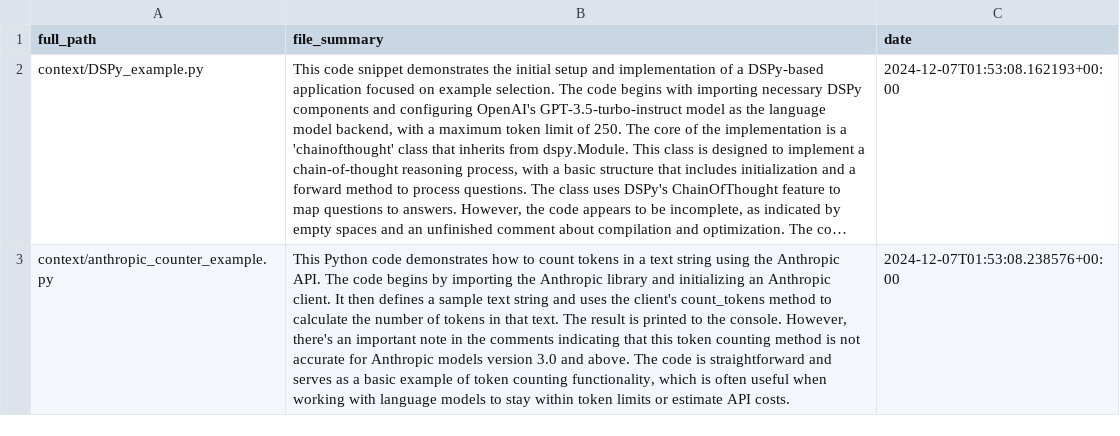
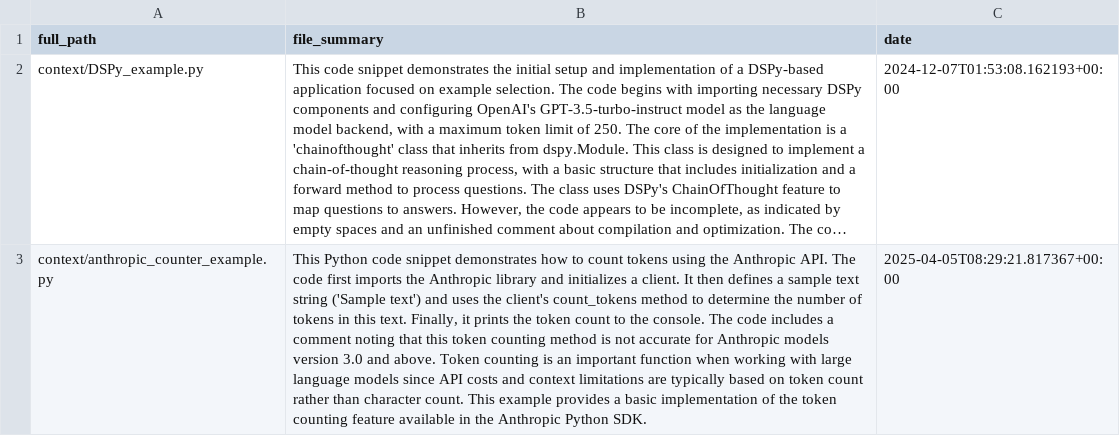
Before and after one commit to promptdriven/pdd, a CSV file: project_dependencies.csv, drawn as a sheet; only a part is shown; long unchanged cells end in …; the diff covers the shown part only; the diff names each change by its address in the sheet, - before the commit and + after, or states it on an @@ line.

Commit message:
Update project_dependencies.csv to enhance code examples and documentation
- Revised the description for `context/anthropic_counter_example.py` to clarify its functionality and improve accuracy regarding token counting with the Anthropic API.
- Added a new example `context/antrhopic_tool_example.py` demonstrating interaction with Claude 3.7 Sonnet for text editing tasks.
- Updated `context/fix_error_loop_example.py` and `context/fix_errors_from_unit_tests_example.py` to reflect improved error correction processes and added detailed descriptions of their functionalities.
- Enhanced `context/preprocess_example.py` to better illustrate the preprocessing utility for structured text, including XML-like tags and variable handling.
- Adjusted `context/git_update_example.py` and `context/increase_tests_example.py` to provide clearer examples of their respective functionalities, focusing on automated code updates and test generation.

```diff
--- a/project_dependencies.csv
+++ b/project_dependencies.csv
-B3 (file_summary): …Python code demonstrates how to count tokens in a text string using the Anthropic API. The code begins by importing the Anthropic library and initializing an Anthropic client. It then defines a sample text string and uses the client's count_tokens method to calculate the number of tokens in that text. The result is printed to the console. However, there's an important note in the comments indicating that this token counting method is not accurate for Anthropic models version 3.0 and above. The code is straightforward and serves as a basic example of token counting functionality, which is often useful when working with language models to stay within token limits or estimate API costs.
+B3 (file_summary): …Python code snippet demonstrates how to count tokens using the Anthropic API. The code first imports the Anthropic library and initializes a client. It then defines a sample text string ('Sample text') and uses the client's count_tokens method to determine the number of tokens in this text. Finally, it prints the token count to the console. The code includes a comment noting that this token counting method is not accurate for Anthropic models version 3.0 and above. Token counting is an important function when working with large language models since API costs and context limitations are typically based on token count rather than character count. This example provides a basic implementation of the token counting feature available in the Anthropic Python SDK.
-C3 (date): 2024-12-07T01:53:08.238576+00:00
+C3 (date): 2025-04-05T08:29:21.817367+00:00
```
Also changed, not shown: 2 added rows and 8 edited cells elsewhere in this file.
